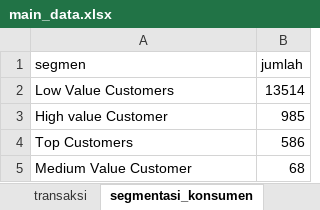
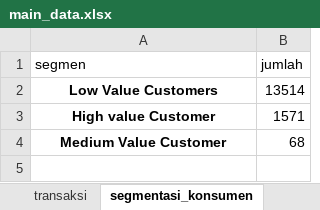
Before and after one commit to Edwin-Jaya/dicoding-final-project-practice, an Excel workbook: main_data.xlsx, sheet segmentasi_konsumen, drawn as a sheet; values as stored, in another font and other column widths than the file's, no borders; table styles not drawn; removed rows and columns are numbered as before the commit, all else as after; the diff names each change by its address in the sheet, - before the commit and + after, or states it on an @@ line.

```diff
--- a/main_data.xlsx (sheet segmentasi_konsumen)
+++ b/main_data.xlsx (sheet segmentasi_konsumen)
@@ A2:A3 bold: off → on, alignment: left → center @@
-B3 (jumlah): 985
+B3 (jumlah): 1571
-row 4: Top Customers | 586
@@ A4 bold: off → on, alignment: left → center @@
```
Also changed, not shown: sheet data_barang, 1 other file.
